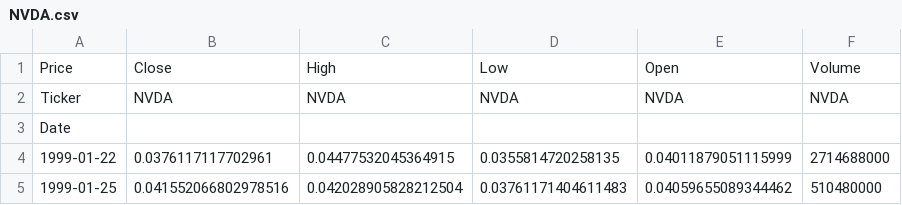
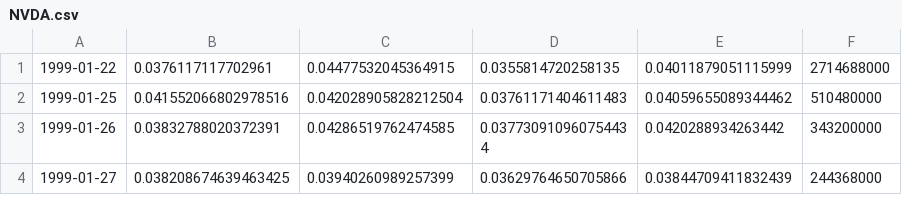
Before and after one commit to lewmi5/Historalyze, a CSV file: stocksdata/NVDA.csv, drawn as a sheet; only a part is shown; the shorter side is filled out with more unchanged rows; the diff names each change by its address in the sheet, - before the commit and + after, or states it on an @@ line.

Commit message:
implement SMA strategy and api to analyze stock price

```diff
--- a/stocksdata/NVDA.csv
+++ b/stocksdata/NVDA.csv
-row 1: Price | Close | High | Low | Open | Volume
-row 2: Ticker | NVDA | NVDA | NVDA | NVDA | NVDA
-row 3: Date
```
Also changed, not shown: 7 other files.
